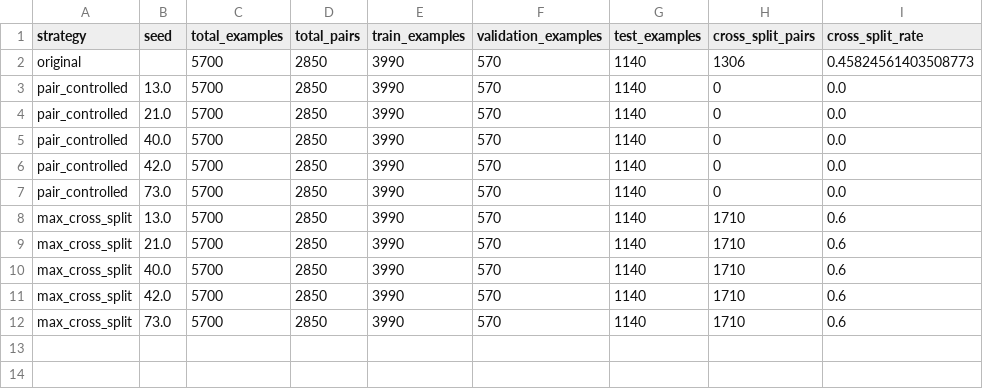
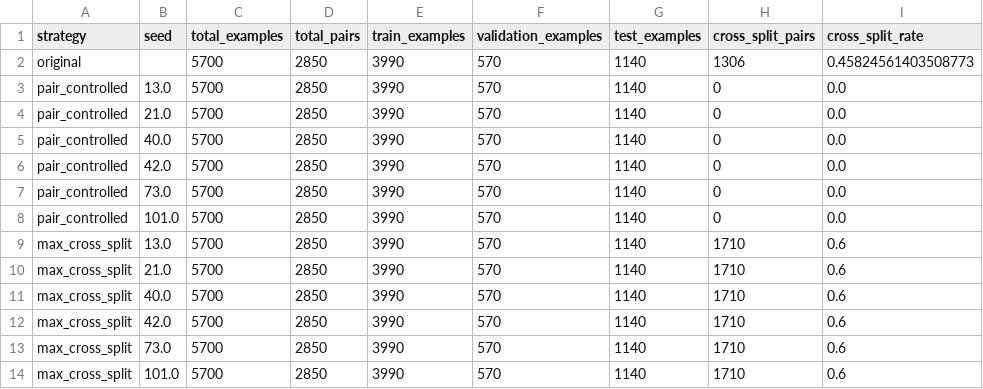
Before and after one commit to avelando/pun-detection-split-analysis, a CSV file: data/split_comparison.csv, drawn as a sheet; the diff names each change by its address in the sheet, - before the commit and + after, or states it on an @@ line.

Commit message:
data: regenerate six split organizations

```diff
--- a/data/split_comparison.csv
+++ b/data/split_comparison.csv
+row 8: pair_controlled | 101.0 | 5700 | 2850 | 3990 | 570 | 1140 | 0 | 0.0
+row 14: max_cross_split | 101.0 | 5700 | 2850 | 3990 | 570 | 1140 | 1710 | 0.6
```
Also changed, not shown: data/split_summary.csv, 10 other files.
